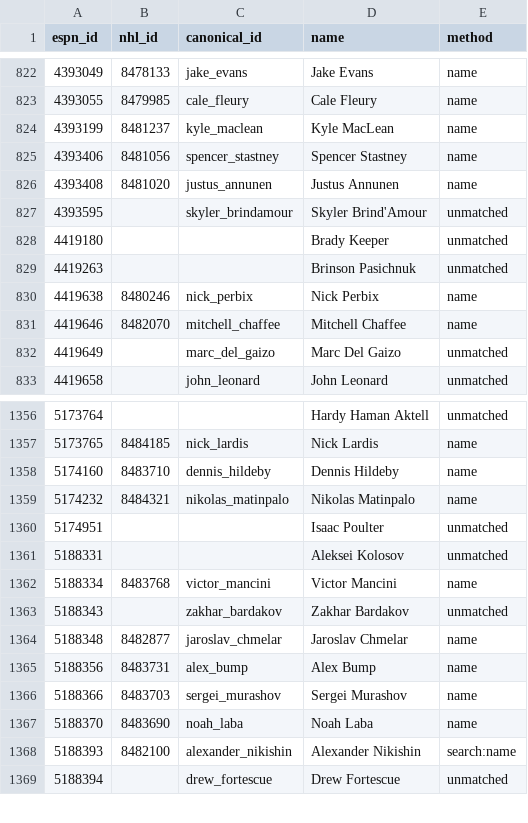
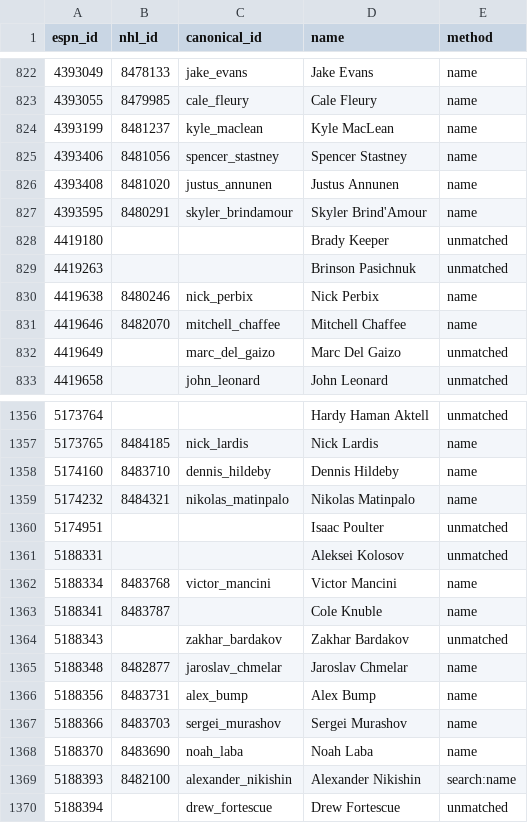
Before and after one commit to hubcad25/pool-tracker-2627, a CSV file: data/id_map.csv, drawn as a sheet; only a part is shown, gaps mark what is left out.

```diff
--- a/data/id_map.csv
+++ b/data/id_map.csv
@@ -826,3 +826,3 @@ espn_id,nhl_id,canonical_id,name,method
 4393408,8481020,justus_annunen,Justus Annunen,name
-4393595,,skyler_brindamour,Skyler Brind'Amour,unmatched
+4393595,8480291,skyler_brindamour,Skyler Brind'Amour,name
 4419180,,,Brady Keeper,unmatched
@@ -1362,2 +1362,3 @@ espn_id,nhl_id,canonical_id,name,method
 5188334,8483768,victor_mancini,Victor Mancini,name
+5188341,8483787,,Cole Knuble,name
 5188343,,zakhar_bardakov,Zakhar Bardakov,unmatched
```
Also changed, not shown: 9 other files.
